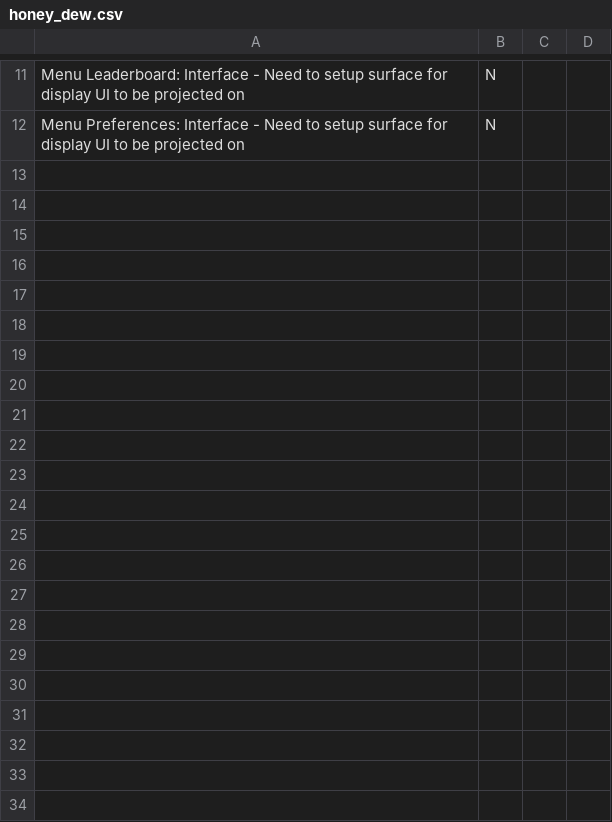
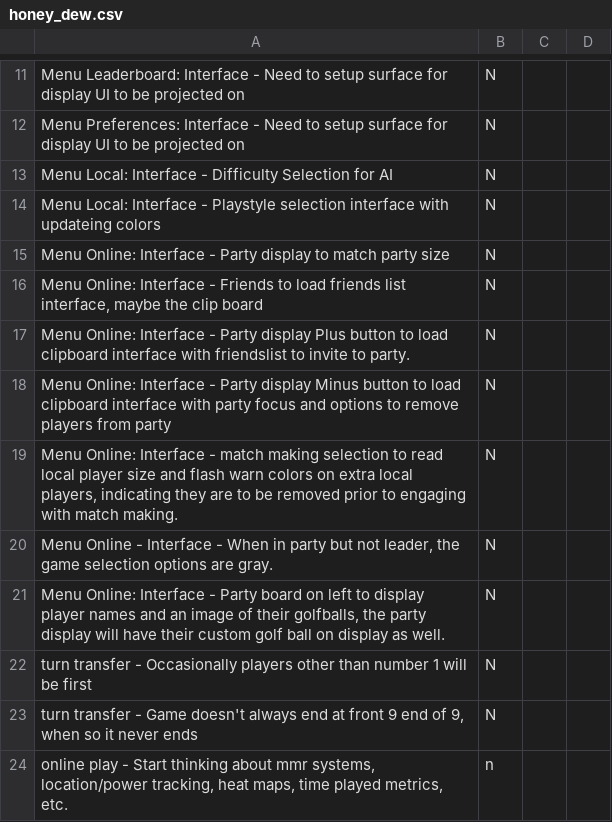
Before and after one commit to CodyTheDoer/Bevy-MiniGolf, a CSV file: spreadsheets/honey_dew.csv, drawn as a sheet; only a part is shown, gaps mark what is left out; the diff names each change by its address in the sheet, - before the commit and + after, or states it on an @@ line.

```diff
--- a/spreadsheets/honey_dew.csv
+++ b/spreadsheets/honey_dew.csv
+row 13: Menu Local: Interface - Difficulty Selection for AI | N
+row 14: Menu Local: Interface - Playstyle selection interface with updateing colors | N
+row 15: Menu Online: Interface - Party display to match party size | N
+row 16: Menu Online: Interface - Friends to load friends list interface, maybe the clip board | N
+row 17: Menu Online: Interface - Party display Plus button to load clipboard interface with friendslist to invite to party. | N
+row 18: Menu Online: Interface - Party display Minus button to load clipboard interface with party focus and options to remove players from party | N
+row 19: Menu Online: Interface - match making selection to read local player size and flash warn colors on extra local players, indicating they are to be removed prior to engaging with match making. | N
+row 20: Menu Online - Interface - When in party but not leader, the game selection options are gray. | N
+row 21: Menu Online: Interface - Party board on left to display player names and an image of their golfballs, the party display will have their custom golf ball on display as well. | N
+row 22: turn transfer - Occasionally players other than number 1 will be first | N
+row 23: turn transfer - Game doesn't always end at front 9 end of 9, when so it never ends | N
+row 24: online play - Start thinking about mmr systems, location/power tracking, heat maps, time played metrics, etc. | n
```
Also changed, not shown: 7 other files.
